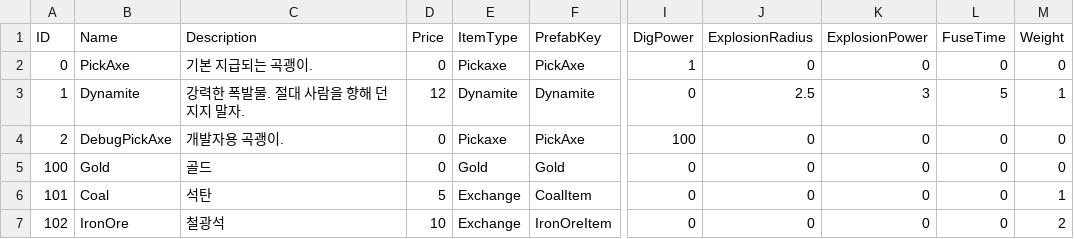
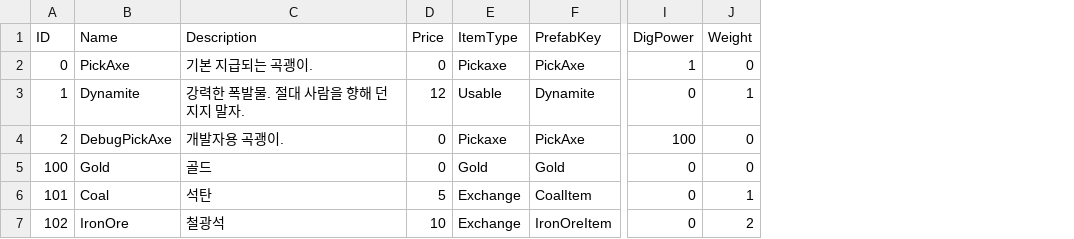
Before and after one commit to keeeery/Folk-Sack, a TSV file: Assets/StreamingAssets/Table/Item/Items.tsv, drawn as a sheet; only a part is shown, gaps mark what is left out; the diff names each change by its address in the sheet, - before the commit and + after, or states it on an @@ line.

```diff
--- a/Assets/StreamingAssets/Table/Item/Items.tsv
+++ b/Assets/StreamingAssets/Table/Item/Items.tsv
-column J (ExplosionRadius), rows 2-7: 0 | 2.5 | 0 | 0 | 0 | 0
-column K (ExplosionPower), rows 2-7: 0 | 3 | 0 | 0 | 0 | 0
-column L (FuseTime), rows 2-7: 0 | 5 | 0 | 0 | 0 | 0
-E3 (ItemType): Dynamite
+E3 (ItemType): Usable
```
Also changed, not shown: 1 other file.
